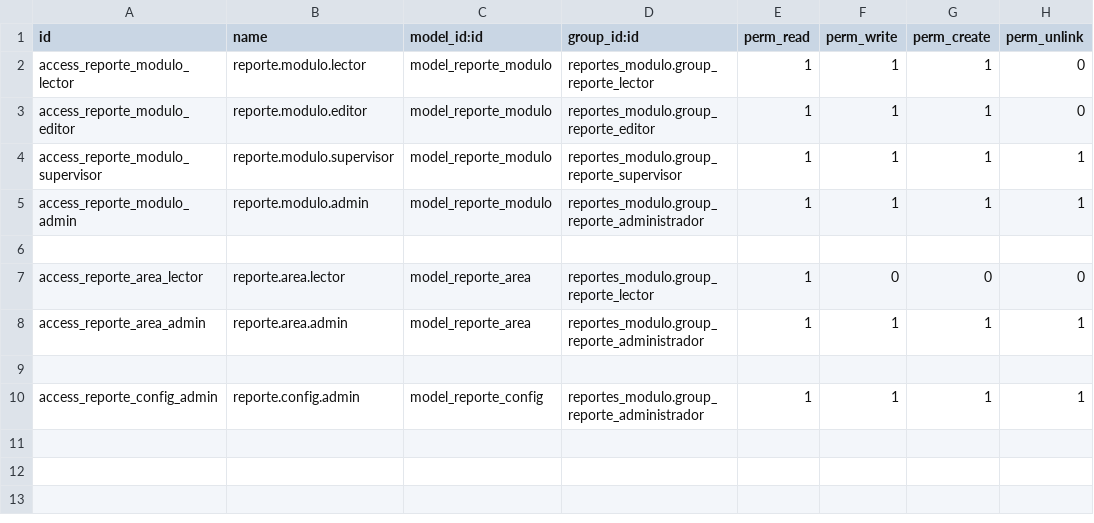
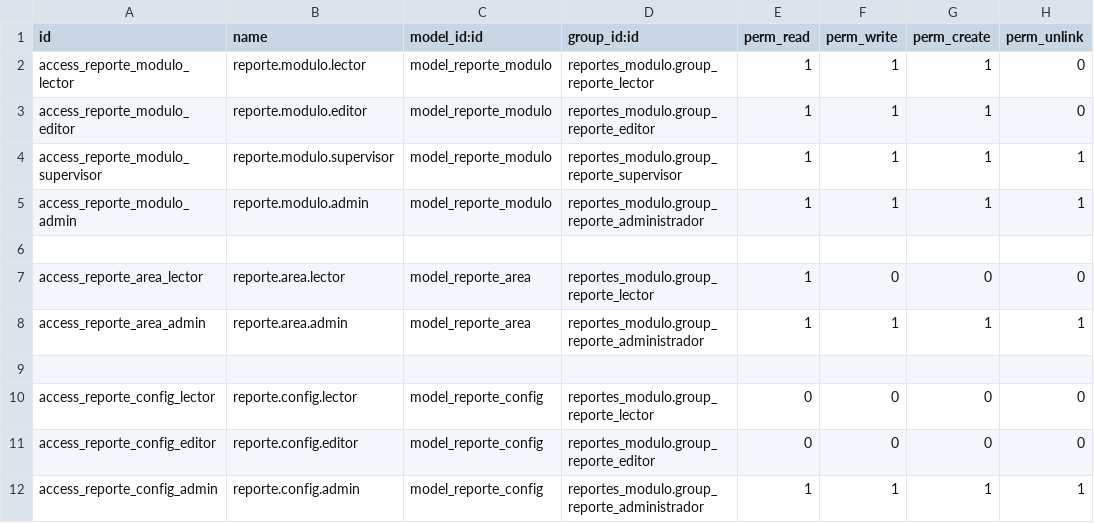
Before and after one commit to Samuel-STheKing/Odoo, a CSV file: reportes_modulo/security/ir.model.access.csv, drawn as a sheet.

Commit message:
Actualización del módulo reportes_modulo con correcciones de seguridad

```diff
--- a/reportes_modulo/security/ir.model.access.csv
+++ b/reportes_modulo/security/ir.model.access.csv
@@ -9,2 +9,4 @@ access_reporte_area_admin,reporte.area.admin,model_reporte_area,reportes_modulo.
 
+access_reporte_config_lector,reporte.config.lector,model_reporte_config,reportes_modulo.group_reporte_lector,0,0,0,0
+access_reporte_config_editor,reporte.config.editor,model_reporte_config,reportes_modulo.group_reporte_editor,0,0,0,0
 access_reporte_config_admin,reporte.config.admin,model_reporte_config,reportes_modulo.group_reporte_administrador,1,1,1,1
```
Also changed, not shown: 7 other files.
